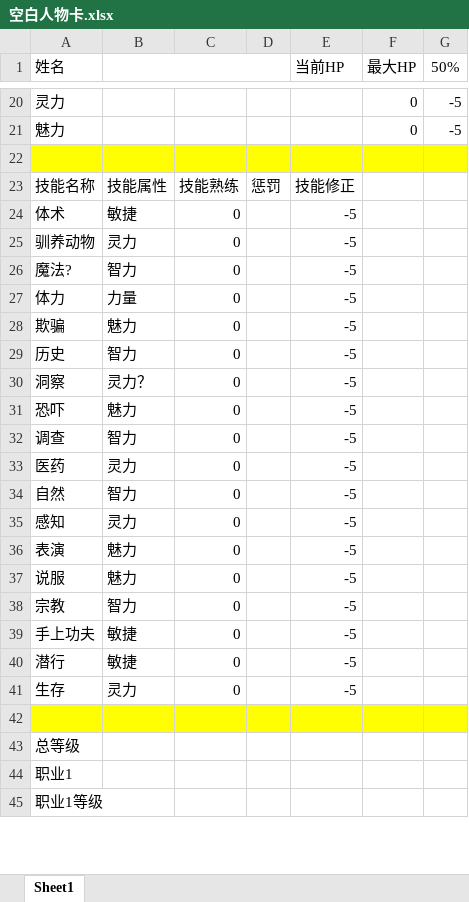
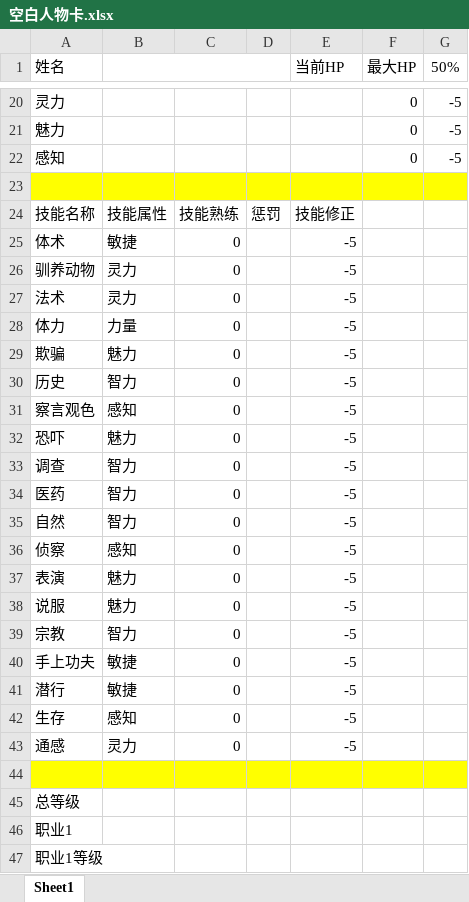
Before and after one commit to Copper76/Tao, an Excel workbook: 空白人物卡.xlsx, sheet Sheet1, drawn as a sheet; only a part is shown, gaps mark what is left out; values as stored, in another font and other column widths than the file's, no borders; conditional formats not drawn; addresses are those after the commit; the diff names each change by its address in the sheet, - before the commit and + after, or states it on an @@ line.

```diff
--- a/空白人物卡.xlsx (sheet Sheet1)
+++ b/空白人物卡.xlsx (sheet Sheet1)
+row 22: 感知 |  |  |  |  | 0 | -5
-A27 (姓名): 魔法?
+A27 (姓名): 法术
-B27: 智力
+B27: 灵力
-A31 (姓名): 洞察
+A31 (姓名): 察言观色
-B31: 灵力？
+B31: 感知
-B34: 灵力
+B34: 智力
-A36 (姓名): 感知
+A36 (姓名): 侦察
-B36: 灵力
+B36: 感知
-B42: 灵力
+B42: 感知
+row 43: 通感 | 灵力 | 0 |  | -5
```
Also changed, not shown: formulas that keep their value, 1 other file.
